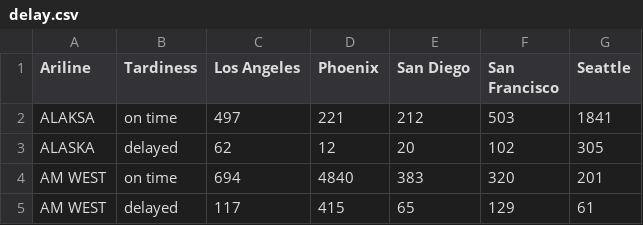
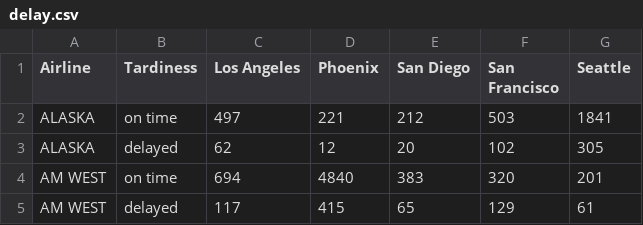
Before and after one commit to schoolkidrich/CUNY_MSDS, a CSV file: DATA 607/week5/delay.csv, drawn as a sheet.

Commit message:
Add files via upload

```diff
--- a/DATA 607/week5/delay.csv
+++ b/DATA 607/week5/delay.csv
@@ -1,3 +1,3 @@
-Ariline,Tardiness,Los Angeles,Phoenix,San Diego,San Francisco,Seattle
-ALAKSA,on time,497,221,212,503,1841
+Airline,Tardiness,Los Angeles,Phoenix,San Diego,San Francisco,Seattle
+ALASKA,on time,497,221,212,503,1841
 ALASKA,delayed,62,12,20,102,305
```
